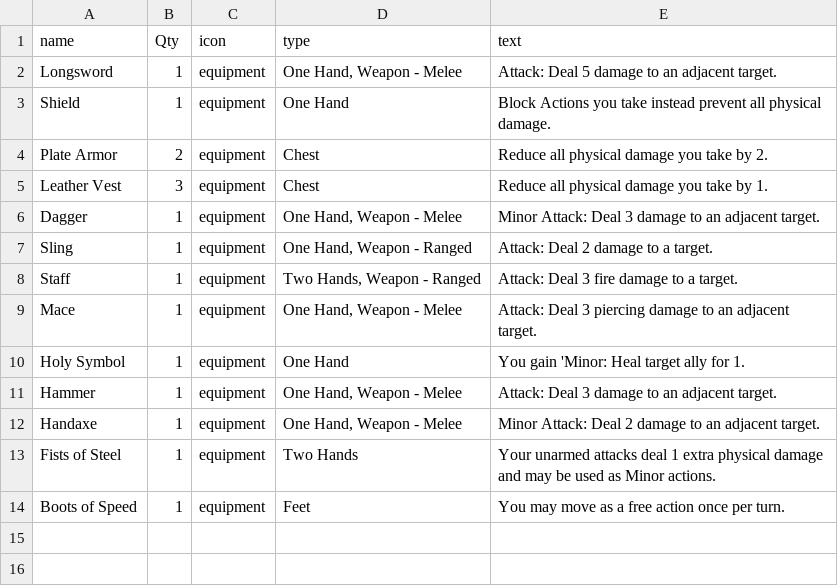
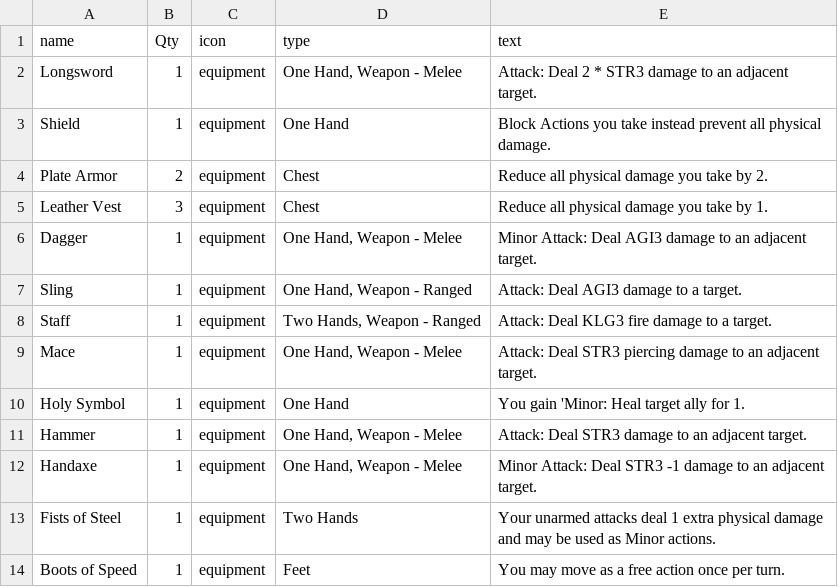
Before and after one commit to LCRPG/lcrpg, a CSV file: squib/cardfiles/equipment.csv, drawn as a sheet.

```diff
--- a/squib/cardfiles/equipment.csv
+++ b/squib/cardfiles/equipment.csv
@@ -1,3 +1,3 @@
 name,Qty,icon,type,text
-Longsword,1,equipment,"One Hand, Weapon - Melee",Attack: Deal 5 damage to an adjacent target.
+Longsword,1,equipment,"One Hand, Weapon - Melee",Attack: Deal 2 * STR3 damage to an adjacent target.
 Shield,1,equipment,One Hand,Block Actions you take instead prevent all physical damage.
@@ -5,9 +5,9 @@ Plate Armor,2,equipment,Chest,Reduce all physical damage you take by 2.
 Leather Vest,3,equipment,Chest,Reduce all physical damage you take by 1.
-Dagger,1,equipment,"One Hand, Weapon - Melee",Minor Attack: Deal 3 damage to an adjacent target.
-Sling,1,equipment,"One Hand, Weapon - Ranged",Attack: Deal 2 damage to a target.
-Staff,1,equipment,"Two Hands, Weapon - Ranged",Attack: Deal 3 fire damage to a target.
-Mace,1,equipment,"One Hand, Weapon - Melee",Attack: Deal 3 piercing damage to an adjacent target.
+Dagger,1,equipment,"One Hand, Weapon - Melee",Minor Attack: Deal AGI3 damage to an adjacent target.
+Sling,1,equipment,"One Hand, Weapon - Ranged",Attack: Deal AGI3 damage to a target.
+Staff,1,equipment,"Two Hands, Weapon - Ranged",Attack: Deal KLG3 fire damage to a target.
+Mace,1,equipment,"One Hand, Weapon - Melee",Attack: Deal STR3 piercing damage to an adjacent target.
 Holy Symbol,1,equipment,One Hand,You gain 'Minor: Heal target ally for 1.
-Hammer,1,equipment,"One Hand, Weapon - Melee",Attack: Deal 3 damage to an adjacent target.
-Handaxe,1,equipment,"One Hand, Weapon - Melee",Minor Attack: Deal 2 damage to an adjacent target.
+Hammer,1,equipment,"One Hand, Weapon - Melee",Attack: Deal STR3 damage to an adjacent target.
+Handaxe,1,equipment,"One Hand, Weapon - Melee",Minor Attack: Deal STR3 -1 damage to an adjacent target.
 Fists of Steel,1,equipment,Two Hands,Your unarmed attacks deal 1 extra physical damage and may be used as Minor actions.
```
Also changed, not shown: squib/cardfiles/abilities.csv, 2 other files.
